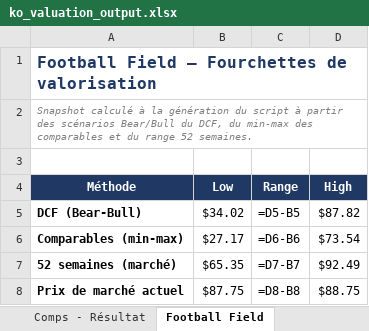
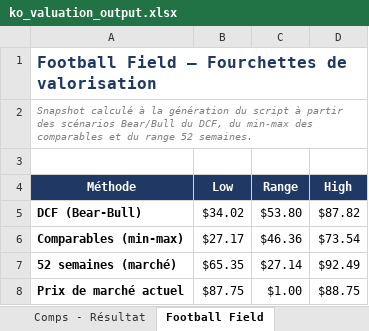
Before and after one commit to eddylaporte/dcf-valuation-toolkit, an Excel workbook: ko_valuation_output.xlsx, sheet Football Field, drawn as a sheet; values as stored, in another font and other column widths than the file's, no borders; formulas without a stored value are shown as written; charts and pictures not drawn; the diff names each change by its address in the sheet, - before the commit and + after, or states it on an @@ line.

```diff
--- a/ko_valuation_output.xlsx (sheet Football Field)
+++ b/ko_valuation_output.xlsx (sheet Football Field)
-C5 (Range): =D5-B5
+C5 (Range): $53.80
-C6 (Range): =D6-B6
+C6 (Range): $46.36
-C7 (Range): =D7-B7
+C7 (Range): $27.14
-C8 (Range): =D8-B8
+C8 (Range): $1.00
```
Also changed, not shown: sheet DCF - Modèle, sheet DCF - Sensibilité, sheet Comps - Résultat, sheet Sommaire, charts or pictures, mcd_valuation_output.xlsx.
